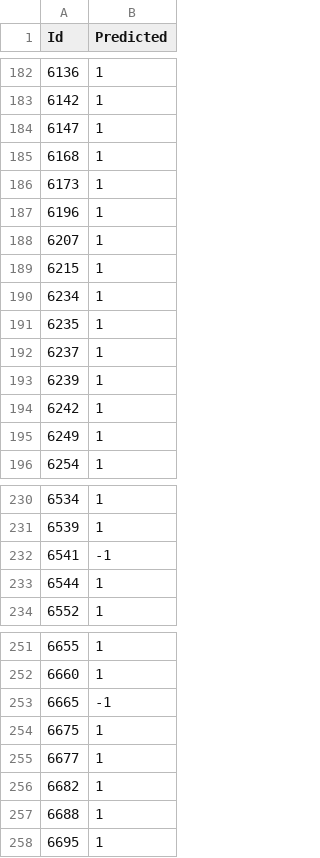
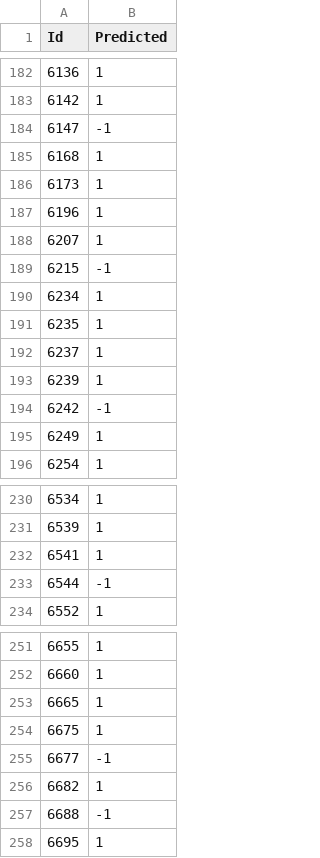
Before and after one commit to Raidenkyu/FEUP-ECAC, a CSV file: output.csv, drawn as a sheet; only a part is shown, gaps mark what is left out; the diff covers the shown part only.

```diff
--- a/output.csv
+++ b/output.csv
@@ -183,3 +183,3 @@ Id,Predicted
 6142,1
-6147,1
+6147,-1
 6168,1
@@ -188,3 +188,3 @@ Id,Predicted
 6207,1
-6215,1
+6215,-1
 6234,1
@@ -193,3 +193,3 @@ Id,Predicted
 6239,1
-6242,1
+6242,-1
 6249,1
@@ -231,4 +231,4 @@ Id,Predicted
 6539,1
-6541,-1
-6544,1
+6541,1
+6544,-1
 6552,1
@@ -252,7 +252,7 @@ Id,Predicted
 6660,1
-6665,-1
+6665,1
 6675,1
-6677,1
+6677,-1
 6682,1
-6688,1
+6688,-1
 6695,1
```
Also changed, not shown: 11 edited cells elsewhere in this file, 4 other files.
